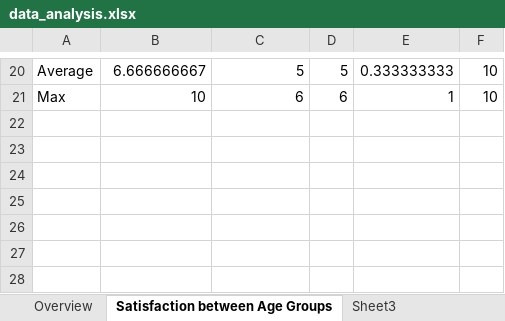
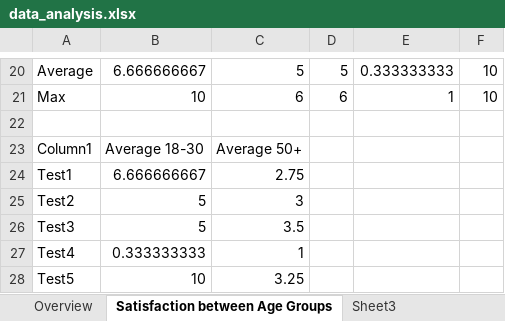
Before and after one commit to 210029073/cs2hci_team_2b_evaluation_repo, an Excel workbook: Ibrahim_210029073_findings/data_analysis.xlsx, sheet Satisfaction between Age Groups, drawn as a sheet; only a part is shown, gaps mark what is left out; values as stored, in another font and other column widths than the file's, no borders; charts and pictures and table styles not drawn; the diff names each change by its address in the sheet, - before the commit and + after, or states it on an @@ line.

Commit message:
Updated Graph according to some emissions from result

```diff
--- a/Ibrahim_210029073_findings/data_analysis.xlsx (sheet Satisfaction between Age Groups)
+++ b/Ibrahim_210029073_findings/data_analysis.xlsx (sheet Satisfaction between Age Groups)
+row 22: (empty)
+row 23: Column1 | Average 18-30 | Average 50+
+row 24: Test1 | 6.666666667 | 2.75
+row 25: Test2 | 5 | 3
+row 26: Test3 | 5 | 3.5
+row 27: Test4 | 0.333333333 | 1
+row 28: Test5 | 10 | 3.25
```
Also changed, not shown: charts or pictures.
